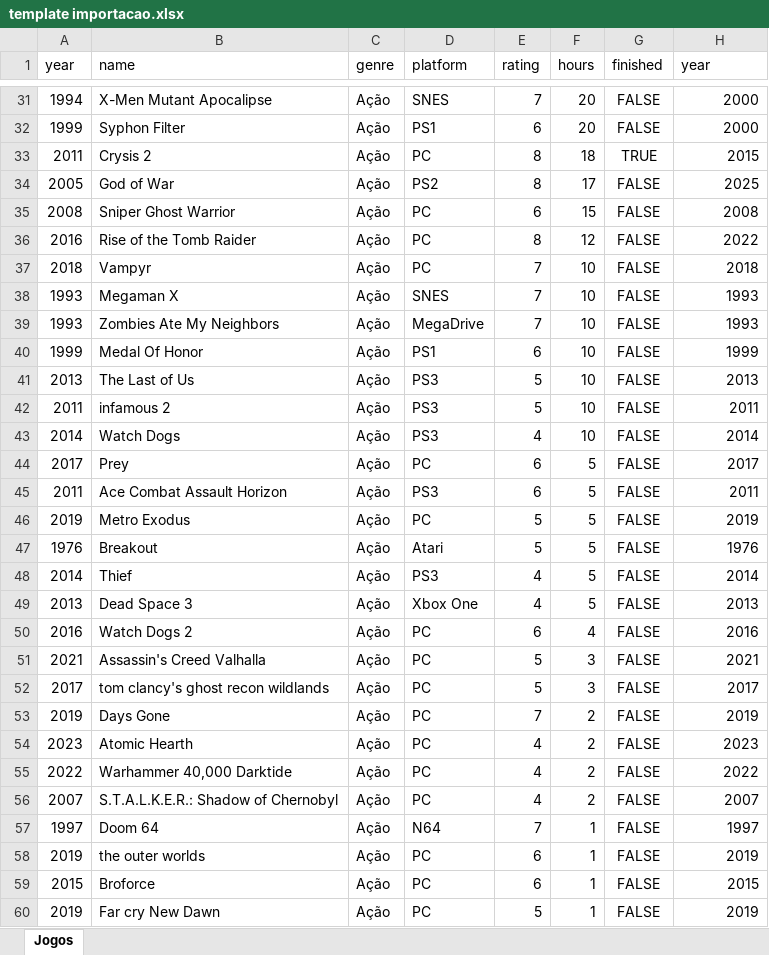
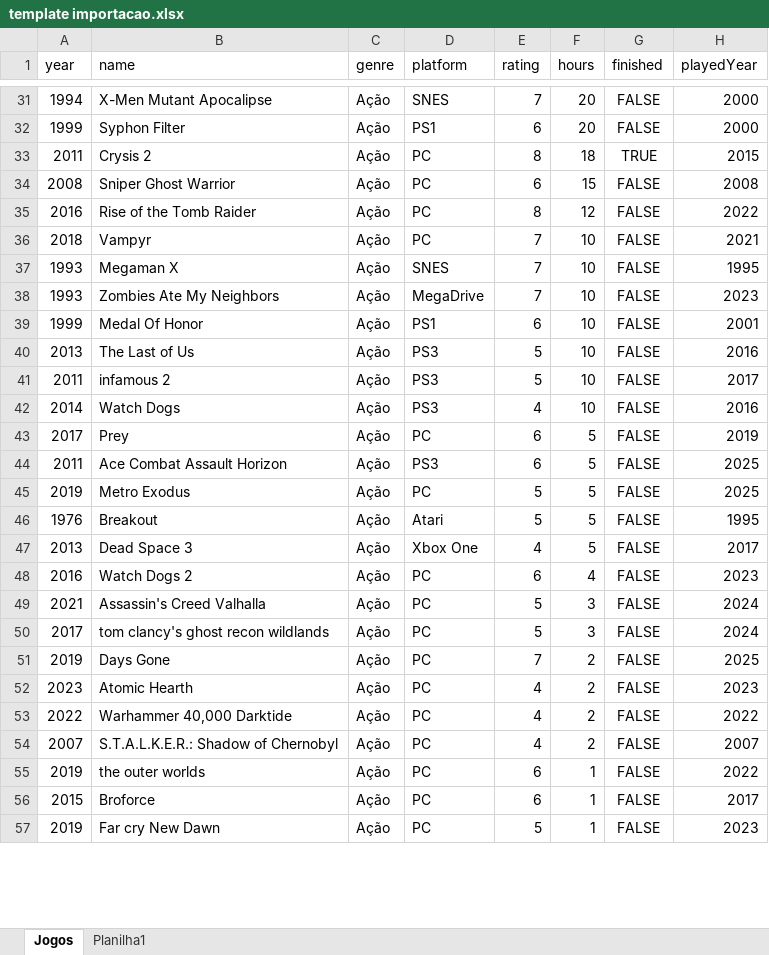
Before and after one commit to wjunin1/projetoJr, an Excel workbook: template importacao.xlsx, sheet Jogos, drawn as a sheet; only a part is shown, gaps mark what is left out; values as stored, in another font and other column widths than the file's, no borders; removed rows and columns are numbered as before the commit, all else as after; the diff covers the shown part only; the diff names each change by its address in the sheet, - before the commit and + after, or states it on an @@ line.

```diff
--- a/template importacao.xlsx (sheet Jogos)
+++ b/template importacao.xlsx (sheet Jogos)
+sheet tab: Planilha1
-H1: year
+H1: playedYear
-row 34: 2005 | God of War | Ação | PS2 | 8 | 17 | FALSE | 2025
-H36 (playedYear): 2018
+H36 (playedYear): 2021
-H37 (playedYear): 1993
+H37 (playedYear): 1995
-H38 (playedYear): 1993
+H38 (playedYear): 2023
-H39 (playedYear): 1999
+H39 (playedYear): 2001
-H40 (playedYear): 2013
+H40 (playedYear): 2016
-H41 (playedYear): 2011
+H41 (playedYear): 2017
-H42 (playedYear): 2014
+H42 (playedYear): 2016
-H43 (playedYear): 2017
+H43 (playedYear): 2019
-H44 (playedYear): 2011
+H44 (playedYear): 2025
-H45 (playedYear): 2019
+H45 (playedYear): 2025
-H46 (playedYear): 1976
+H46 (playedYear): 1995
-row 48: 2014 | Thief | Ação | PS3 | 4 | 5 | FALSE | 2014
-H47 (playedYear): 2013
+H47 (playedYear): 2017
-H48 (playedYear): 2016
+H48 (playedYear): 2023
-H49 (playedYear): 2021
+H49 (playedYear): 2024
-H50 (playedYear): 2017
+H50 (playedYear): 2024
-H51 (playedYear): 2019
+H51 (playedYear): 2025
-row 57: 1997 | Doom 64 | Ação | N64 | 7 | 1 | FALSE | 1997
-H55 (playedYear): 2019
+H55 (playedYear): 2022
-H56 (playedYear): 2015
+H56 (playedYear): 2017
-H57 (playedYear): 2019
+H57 (playedYear): 2023
```
Also changed, not shown: 115 added rows, 7 removed rows and 303 edited cells elsewhere in this sheet, 4 other files.
